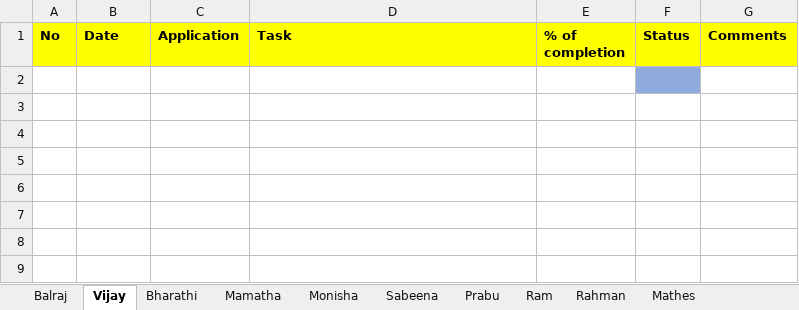
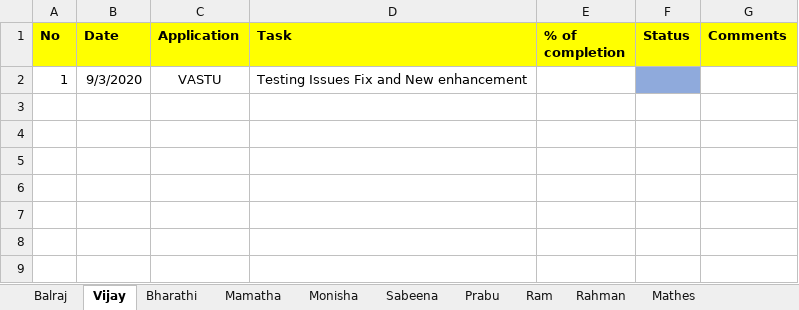
Before and after one commit to tcbalaji/DailyTracker, an Excel workbook: REVER_DailyTracker_20200903.xlsx, sheet Vijay, drawn as a sheet; only a part is shown; values as stored, in another font and other column widths than the file's, no borders; the diff names each change by its address in the sheet, - before the commit and + after, or states it on an @@ line.

```diff
--- a/REVER_DailyTracker_20200903.xlsx (sheet Vijay)
+++ b/REVER_DailyTracker_20200903.xlsx (sheet Vijay)
-row 2: (empty)
+row 2: 1 | 9/3/2020 | VASTU | Testing Issues Fix and New enhancement
```
Also changed, not shown: REVER_DailyTracker_20200901.xlsx, REVER_DailyTracker_20200902.xlsx.
